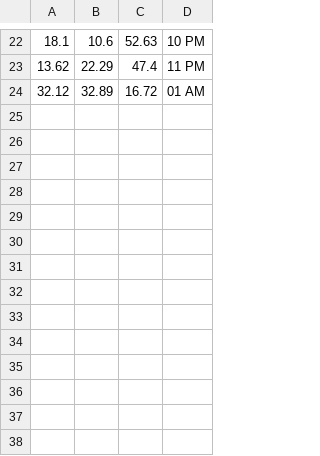
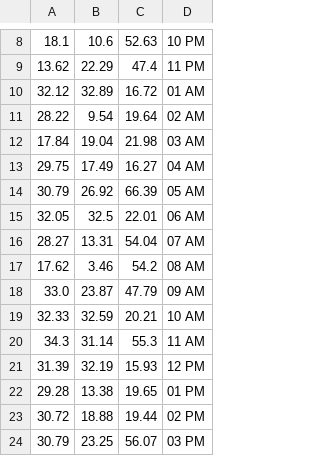
Before and after one commit to brentoncollins/wateringsys, a CSV file: speed_data.csv, drawn as a sheet; only a part is shown, gaps mark what is left out; the diff covers the shown part only.

```diff
--- a/speed_data.csv
+++ b/speed_data.csv
@@ -24 +10,15 @@
 32.12,32.89,16.72,01 AM
+28.22,9.54,19.64,02 AM
+17.84,19.04,21.98,03 AM
+29.75,17.49,16.27,04 AM
+30.79,26.92,66.39,05 AM
+32.05,32.5,22.01,06 AM
+28.27,13.31,54.04,07 AM
+17.62,3.46,54.2,08 AM
+33.0,23.87,47.79,09 AM
+32.33,32.59,20.21,10 AM
+34.3,31.14,55.3,11 AM
+31.39,32.19,15.93,12 PM
+29.28,13.38,19.65,01 PM
+30.72,18.88,19.44,02 PM
+30.79,23.25,56.07,03 PM
```
Also changed, not shown: 14 removed rows elsewhere in this file, weather_data.csv, 4 other files.
